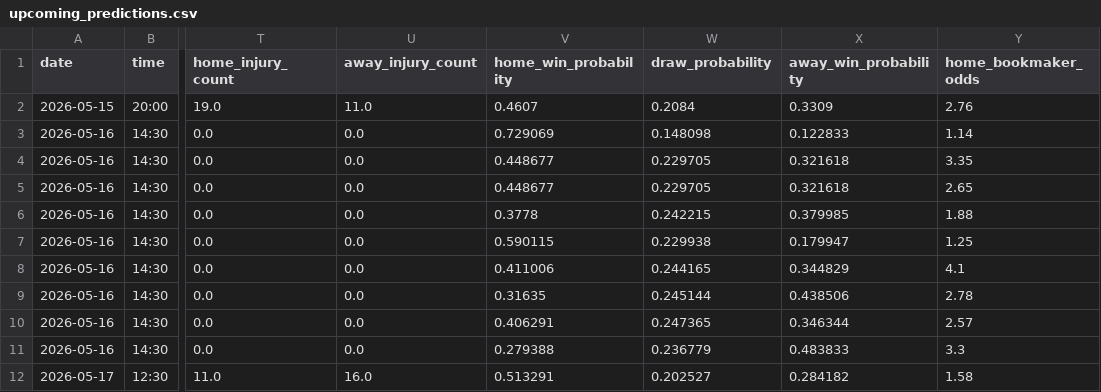
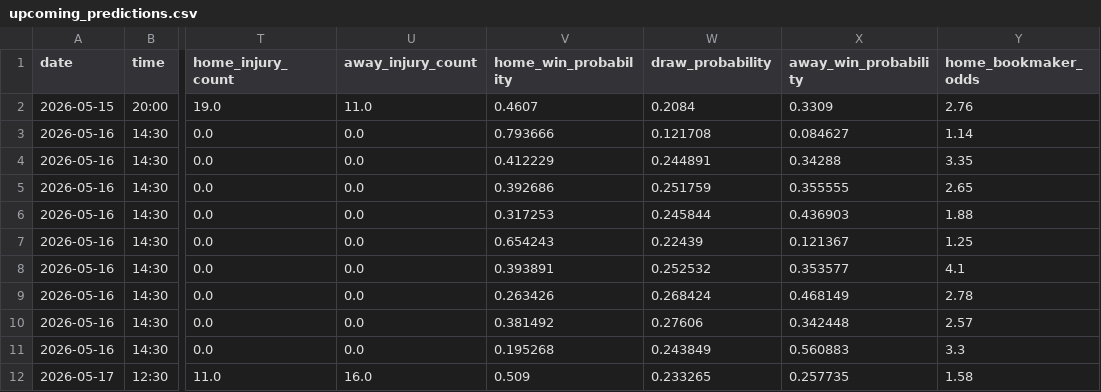
Before and after one commit to chocho1235/fc, a CSV file: football_ai_model/data/processed/upcoming_predictions.csv, drawn as a sheet; only a part is shown, gaps mark what is left out; the diff covers the shown part only; the diff names each change by its address in the sheet, - before the commit and + after, or states it on an @@ line.

```diff
--- a/football_ai_model/data/processed/upcoming_predictions.csv
+++ b/football_ai_model/data/processed/upcoming_predictions.csv
-V3 (home_win_probability): 0.729069
+V3 (home_win_probability): 0.793666
-W3 (draw_probability): 0.148098
+W3 (draw_probability): 0.121708
-X3 (away_win_probability): 0.122833
+X3 (away_win_probability): 0.084627
-V4 (home_win_probability): 0.448677
+V4 (home_win_probability): 0.412229
-W4 (draw_probability): 0.229705
+W4 (draw_probability): 0.244891
-X4 (away_win_probability): 0.321618
+X4 (away_win_probability): 0.34288
-V5 (home_win_probability): 0.448677
+V5 (home_win_probability): 0.392686
-W5 (draw_probability): 0.229705
+W5 (draw_probability): 0.251759
-X5 (away_win_probability): 0.321618
+X5 (away_win_probability): 0.355555
-V6 (home_win_probability): 0.3778
+V6 (home_win_probability): 0.317253
-W6 (draw_probability): 0.242215
+W6 (draw_probability): 0.245844
-X6 (away_win_probability): 0.379985
+X6 (away_win_probability): 0.436903
-V7 (home_win_probability): 0.590115
+V7 (home_win_probability): 0.654243
-W7 (draw_probability): 0.229938
+W7 (draw_probability): 0.22439
-X7 (away_win_probability): 0.179947
+X7 (away_win_probability): 0.121367
-V8 (home_win_probability): 0.411006
+V8 (home_win_probability): 0.393891
-W8 (draw_probability): 0.244165
+W8 (draw_probability): 0.252532
-X8 (away_win_probability): 0.344829
+X8 (away_win_probability): 0.353577
-V9 (home_win_probability): 0.31635
+V9 (home_win_probability): 0.263426
-W9 (draw_probability): 0.245144
+W9 (draw_probability): 0.268424
-X9 (away_win_probability): 0.438506
+X9 (away_win_probability): 0.468149
-V10 (home_win_probability): 0.406291
+V10 (home_win_probability): 0.381492
-W10 (draw_probability): 0.247365
+W10 (draw_probability): 0.27606
-X10 (away_win_probability): 0.346344
+X10 (away_win_probability): 0.342448
-V11 (home_win_probability): 0.279388
+V11 (home_win_probability): 0.195268
-W11 (draw_probability): 0.236779
+W11 (draw_probability): 0.243849
-X11 (away_win_probability): 0.483833
+X11 (away_win_probability): 0.560883
-V12 (home_win_probability): 0.513291
+V12 (home_win_probability): 0.509
-W12 (draw_probability): 0.202527
+W12 (draw_probability): 0.233265
-X12 (away_win_probability): 0.284182
+X12 (away_win_probability): 0.257735
```
Also changed, not shown: 102 edited cells elsewhere in this file, 1 other file.
